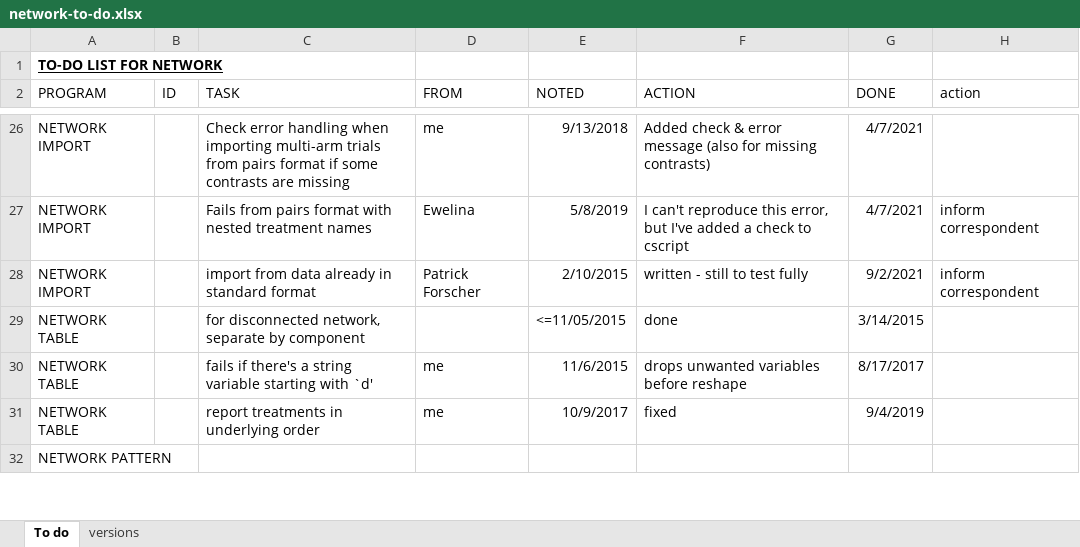
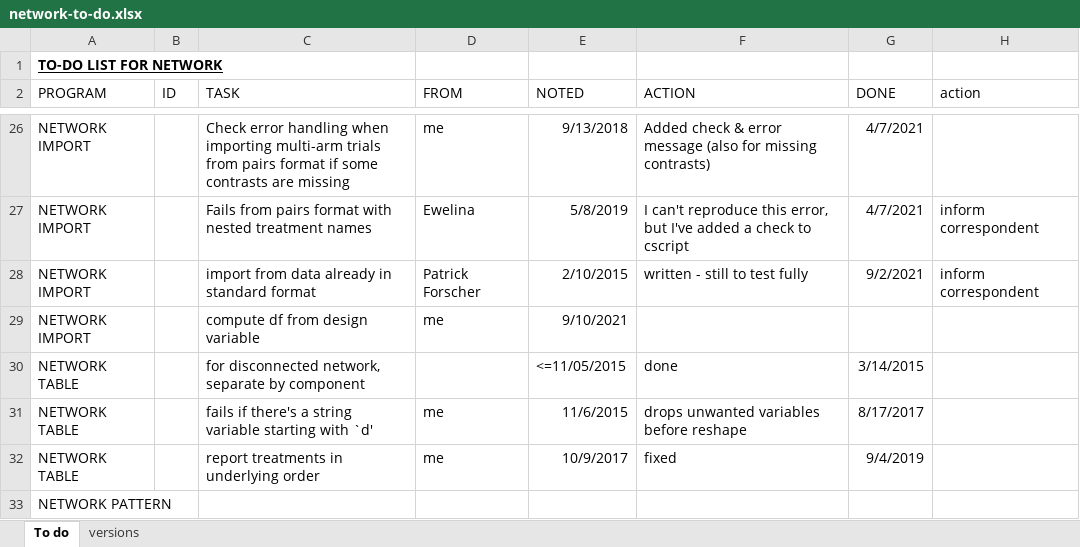
Before and after one commit to UCL/network, an Excel workbook: network-to-do.xlsx, sheet To do, drawn as a sheet; only a part is shown, gaps mark what is left out; values as stored, in another font and other column widths than the file's, no borders; conditional formats not drawn; the diff names each change by its address in the sheet, - before the commit and + after, or states it on an @@ line.

```diff
--- a/network-to-do.xlsx (sheet To do)
+++ b/network-to-do.xlsx (sheet To do)
+row 29: NETWORK IMPORT |  | compute df from design variable | me | 9/10/2021
```
Also changed, not shown: 1 other file.
